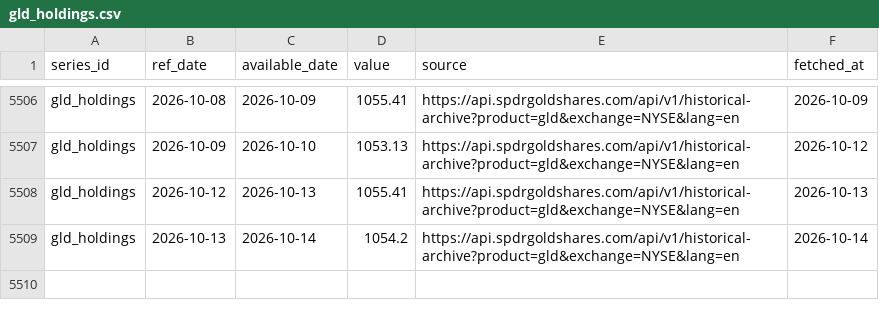
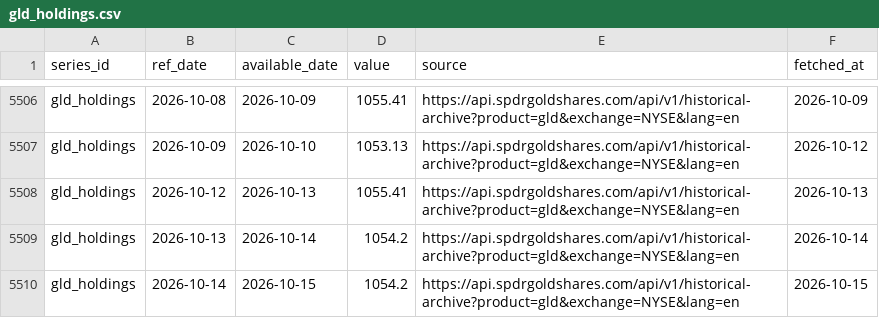
Before and after one commit to Shawhir/Commodities, a CSV file: data/store/gld_holdings.csv, drawn as a sheet; only a part is shown, gaps mark what is left out.

```diff
--- a/data/store/gld_holdings.csv
+++ b/data/store/gld_holdings.csv
@@ -5509 +5509,2 @@ gld_holdings,2026-10-12,2026-10-13,1055.41,https://api.spdrgoldshares.com/api/v1
 gld_holdings,2026-10-13,2026-10-14,1054.2,https://api.spdrgoldshares.com/api/v1/historical-archive?product=gld&exchange=NYSE&lang=en,2026-10-14
+gld_holdings,2026-10-14,2026-10-15,1054.2,https://api.spdrgoldshares.com/api/v1/historical-archive?product=gld&exchange=NYSE&lang=en,2026-10-15
```
Also changed, not shown: data/store/breakeven_10y.csv, data/store/gold_vol.csv, 23 other files.
